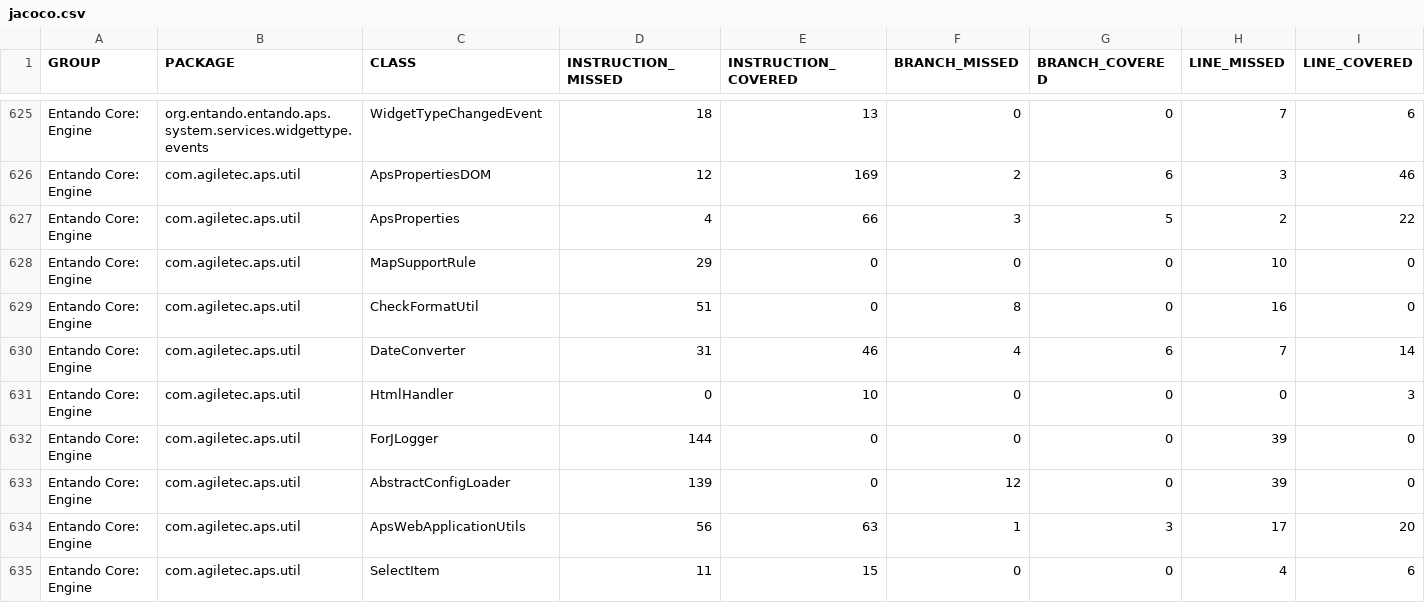
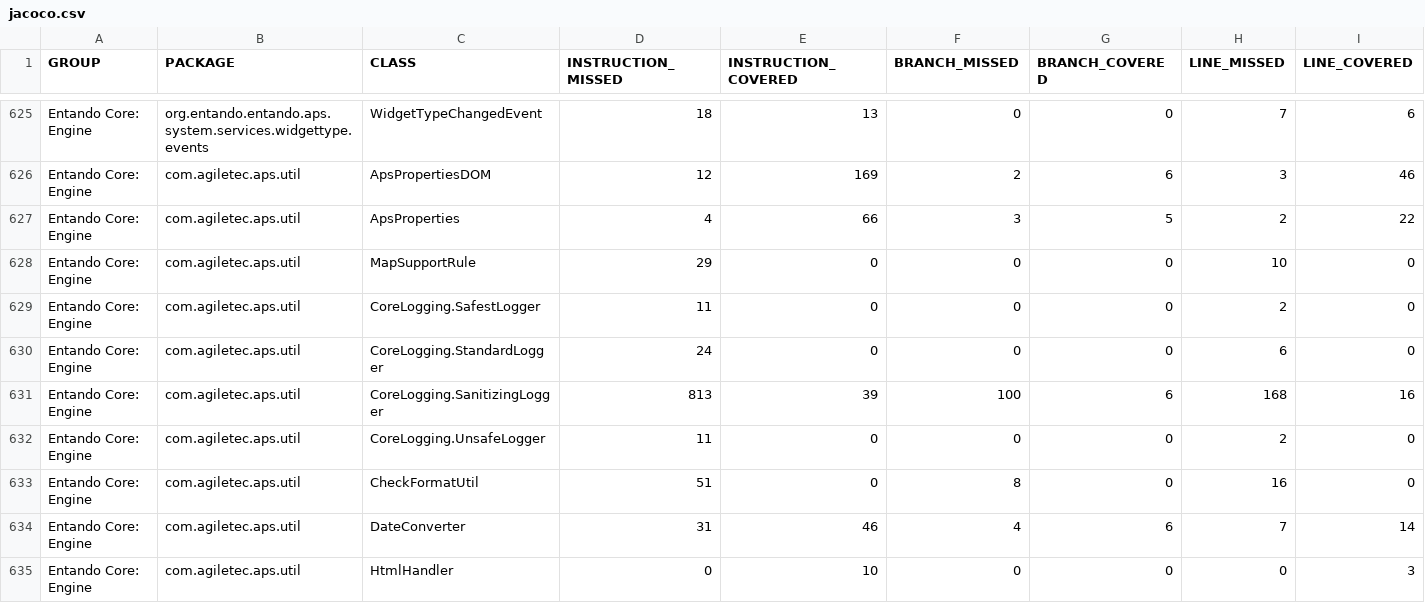
Before and after one commit to entando-k8s-infrastructure/devops-results, a CSV file: entando-engine/PR-34/jacoco/jacoco.csv, drawn as a sheet; only a part is shown, gaps mark what is left out; the shorter side is filled out with more unchanged rows; rows hold the shown columns only; the diff covers the shown part only; the diff names each change by its address in the sheet, - before the commit and + after, or states it on an @@ line.

Commit message:
Publishing files for path entando-engine/PR-34

```diff
--- a/entando-engine/PR-34/jacoco/jacoco.csv
+++ b/entando-engine/PR-34/jacoco/jacoco.csv
+row 629: Entando Core: Engine | com.agiletec.aps.util | CoreLogging.SafestLogger | 11 | 0 | 0 | 0 | 2 | 0
+row 630: Entando Core: Engine | com.agiletec.aps.util | CoreLogging.StandardLogger | 24 | 0 | 0 | 0 | 6 | 0
+row 631: Entando Core: Engine | com.agiletec.aps.util | CoreLogging.SanitizingLogger | 813 | 39 | 100 | 6 | 168 | 16
+row 632: Entando Core: Engine | com.agiletec.aps.util | CoreLogging.UnsafeLogger | 11 | 0 | 0 | 0 | 2 | 0
```
Also changed, not shown: 2 added rows, 1 removed row and 3 edited cells elsewhere in this file, 59 other files.
